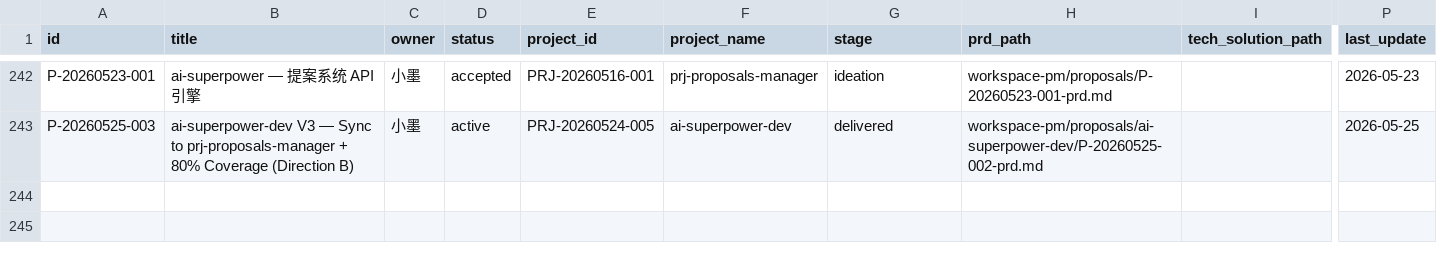
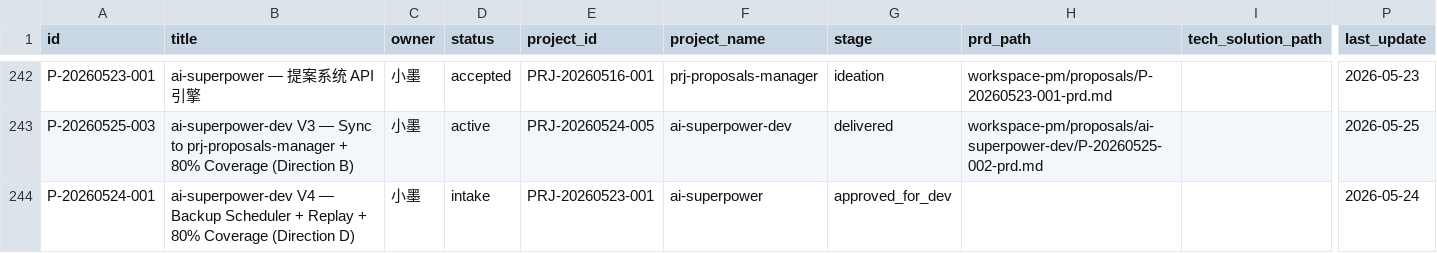
Before and after one commit to YeLuo45/ai-superpower, a CSV file: db/proposals.csv, drawn as a sheet; only a part is shown, gaps mark what is left out; rows hold the shown columns only; the diff names each change by its address in the sheet, - before the commit and + after, or states it on an @@ line.

```diff
--- a/db/proposals.csv
+++ b/db/proposals.csv
+row 244: P-20260524-001 | ai-superpower-dev V4 — Backup Scheduler + Replay + 80% Coverage (Direction D) | 小墨 | intake | PRJ-20260523-001 | ai-superpower | approved_for_dev |  |  | 2026-05-24
```
Also changed, not shown: db/projects.csv, 14 other files.
